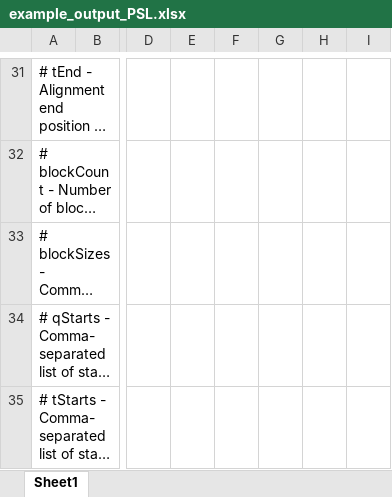
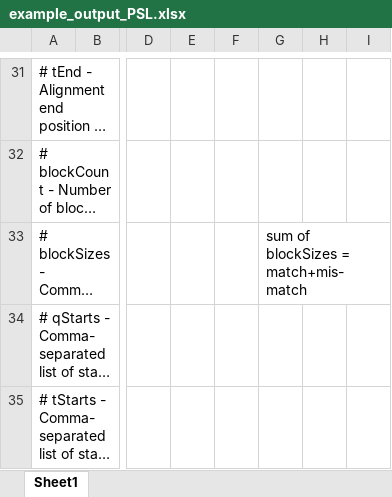
Before and after one commit to dougwyu/BLAT-ILMN-minION, an Excel workbook: example_output_PSL.xlsx, sheet Sheet1, drawn as a sheet; only a part is shown, gaps mark what is left out; long unchanged cells end in …; values as stored, in another font and other column widths than the file's, no borders; the diff names each change by its address in the sheet, - before the commit and + after, or states it on an @@ line.

```diff
--- a/example_output_PSL.xlsx (sheet Sheet1)
+++ b/example_output_PSL.xlsx (sheet Sheet1)
-G33: (empty)
+G33: sum of blockSizes = match+mis-match
```
Also changed, not shown: 1 other file.
